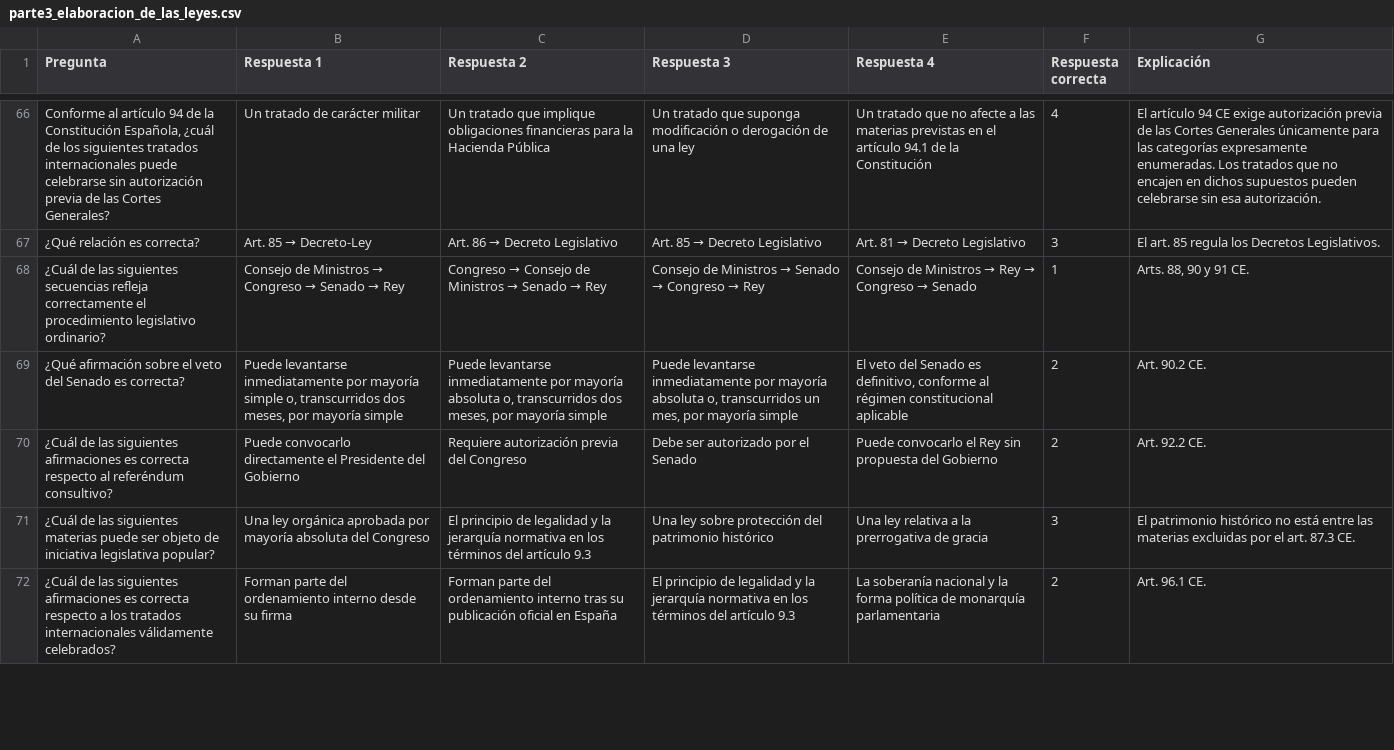
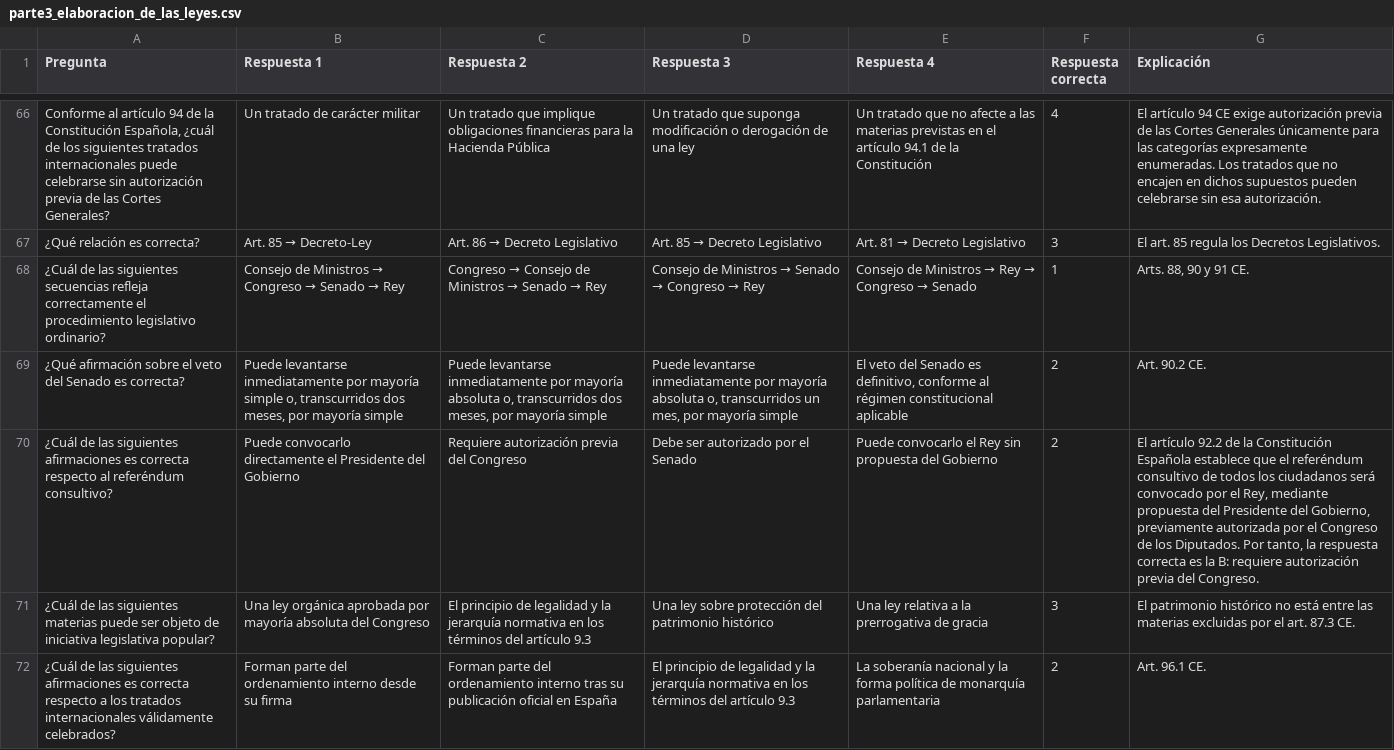
Before and after one commit to DGMonkeyKing/DGMonkeyKing.github.io, a CSV file: quiz-app/preguntas/tema_1_constitucion/parte3_elaboracion_de_las_leyes.csv, drawn as a sheet; only a part is shown, gaps mark what is left out; the diff names each change by its address in the sheet, - before the commit and + after, or states it on an @@ line.

```diff
--- a/quiz-app/preguntas/tema_1_constitucion/parte3_elaboracion_de_las_leyes.csv
+++ b/quiz-app/preguntas/tema_1_constitucion/parte3_elaboracion_de_las_leyes.csv
-G70 (Explicación): Art. 92.2 CE.
+G70 (Explicación): El artículo 92.2 de la Constitución Española establece que el referéndum consultivo de todos los ciudadanos será convocado por el Rey, mediante propuesta del Presidente del Gobierno, previamente autorizada por el Congreso de los Diputados. Por tanto, la respuesta correcta es la B: requiere autorización previa del Congreso.
```
Also changed, not shown: quiz-app/preguntas/tema_15_estUC3M/estUC3M_parte4_reforma_estatutos.csv, quiz-app/preguntas/tema_17_rd534/rd534_parte3_normativa_basica_admision.csv, 31 other files.
